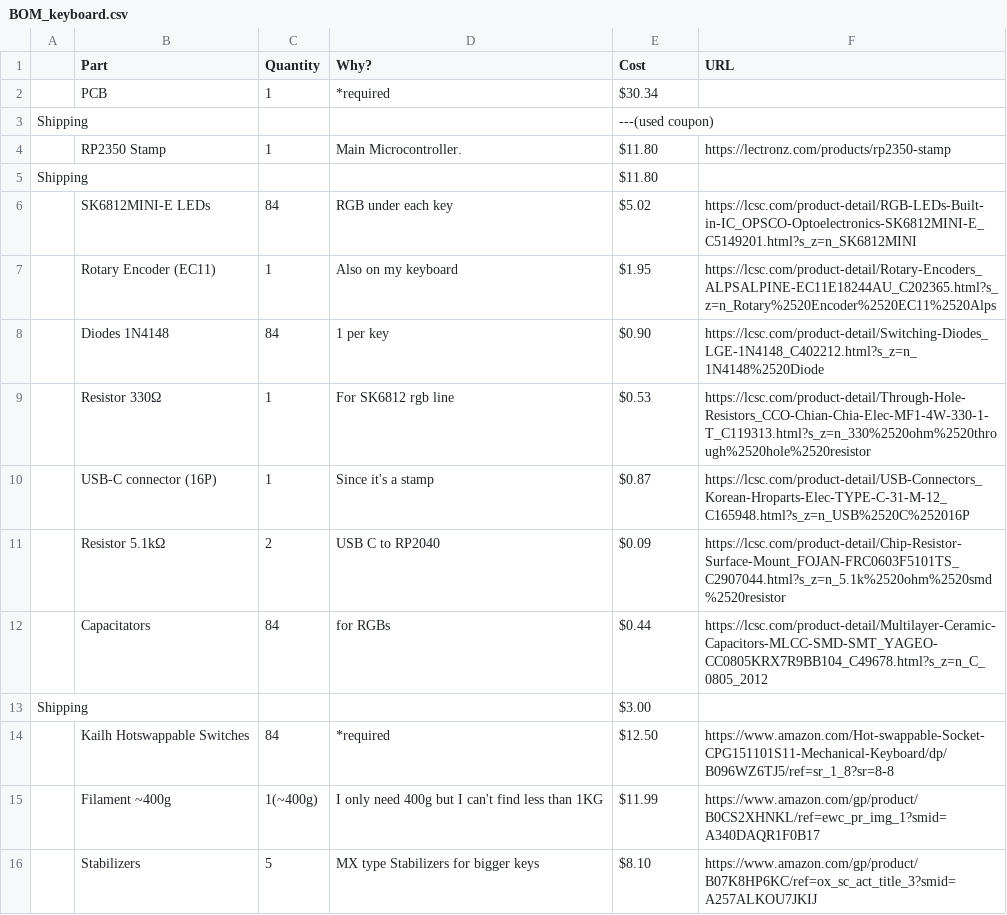
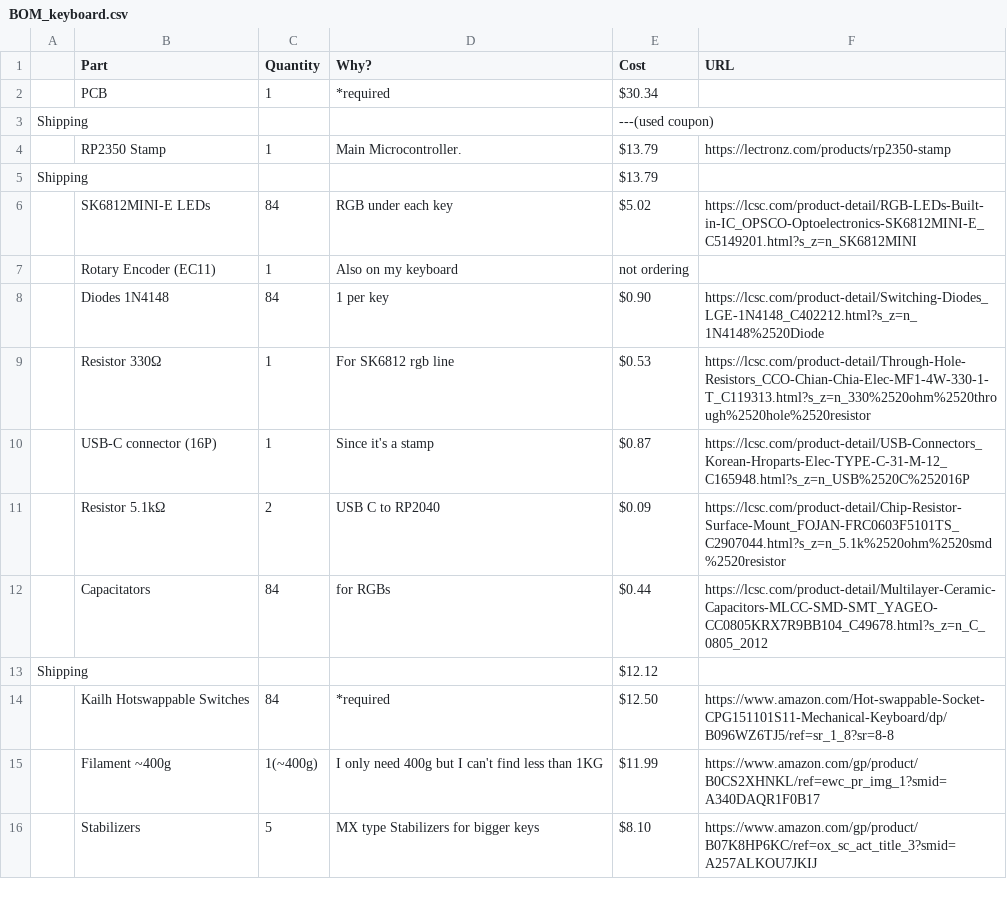
Before and after one commit to ayushj-18/keyboard, a CSV file: BOM_keyboard.csv, drawn as a sheet; only a part is shown.

Commit message:
Update BOM_keyboard.csv

```diff
--- a/BOM_keyboard.csv
+++ b/BOM_keyboard.csv
@@ -3,6 +3,6 @@
 Shipping,,,,---(used coupon),
-,RP2350 Stamp,1,Main Microcontroller.,$11.80,https://lectronz.com/products/rp2350-stamp
-Shipping,,,,$11.80,
+,RP2350 Stamp,1,Main Microcontroller.,$13.79,https://lectronz.com/products/rp2350-stamp
+Shipping,,,,$13.79,
 ,SK6812MINI-E LEDs,84,RGB under each key,$5.02,https://lcsc.com/product-detail/RGB-LEDs-Built-in-IC_OPSCO-Optoelectronics-SK6812MINI-E_C5149201.html?s_z=n_SK6812MINI
-,Rotary Encoder (EC11),1,Also on my keyboard,$1.95,https://lcsc.com/product-detail/Rotary-Encoders_ALPSALPINE-EC11E18244AU_C202365.html?s_z=n_Rotary%2520Encoder%2520EC11%2520Alps
+,Rotary Encoder (EC11),1,Also on my keyboard,not ordering,
 ,Diodes 1N4148,84,1 per key,$0.90,https://lcsc.com/product-detail/Switching-Diodes_LGE-1N4148_C402212.html?s_z=n_1N4148%2520Diode
@@ -12,3 +12,3 @@ Shipping,,,,$11.80,
 ,	Capacitators,	84,	for RGBs,	$0.44,	https://lcsc.com/product-detail/Multilayer-Ceramic-Capacitors-MLCC-SMD-SMT_YAGEO-CC0805KRX7R9BB104_C49678.html?s_z=n_C_0805_2012						
-Shipping,,,,$3.00,
+Shipping,,,,$12.12,
 ,Kailh Hotswappable Switches,84,*required,$12.50,https://www.amazon.com/Hot-swappable-Socket-CPG151101S11-Mechanical-Keyboard/dp/B096WZ6TJ5/ref=sr_1_8?sr=8-8
```
